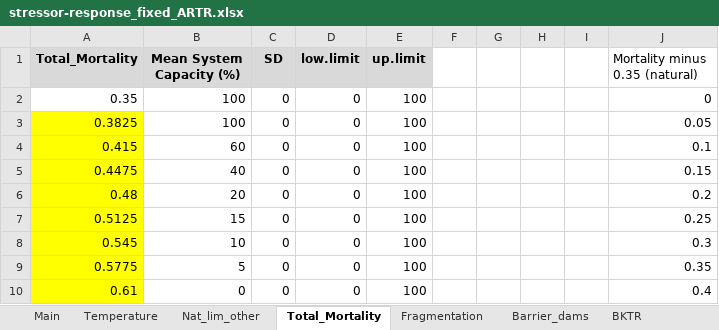
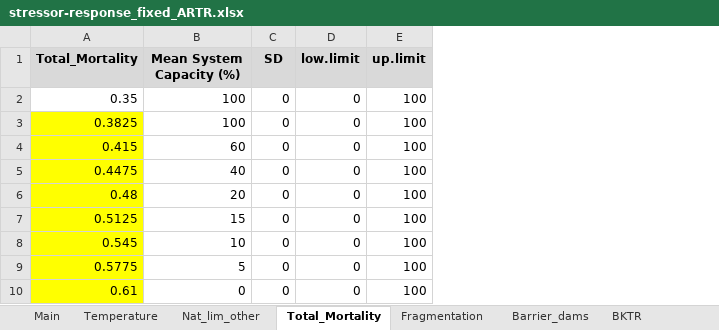
Before and after one commit to essatech/JoeModelCEShiny, an Excel workbook: data/stressor-response_fixed_ARTR.xlsx, sheet Total_Mortality, drawn as a sheet; values as stored, in another font and other column widths than the file's, no borders; charts and pictures not drawn; the diff names each change by its address in the sheet, - before the commit and + after, or states it on an @@ line.

```diff
--- a/data/stressor-response_fixed_ARTR.xlsx (sheet Total_Mortality)
+++ b/data/stressor-response_fixed_ARTR.xlsx (sheet Total_Mortality)
-column F, empty
-column G, empty
-column H, empty
-column I, empty
-column J (Mortality minus 0.35 (natural)), rows 2-10: 0 | 0.05 | 0.1 | 0.15 | 0.2 | 0.25 | 0.3 | 0.35 | 0.4
```
Also changed, not shown: sheet Foot_flow, charts or pictures, data/stressor_magnitude_unc_ARTR.xlsx, 14 other files.
